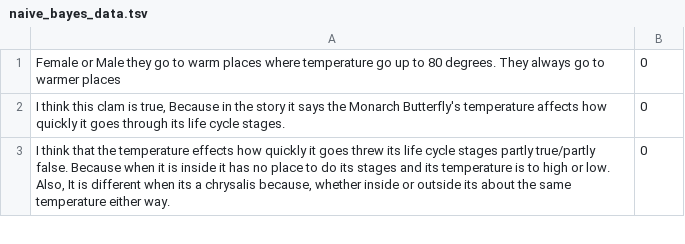
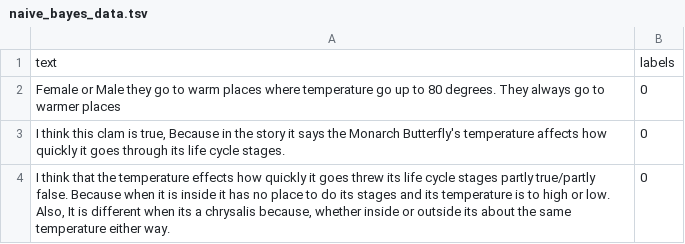
Before and after one commit to sally9805/cs_229_final_project, a TSV file: naive_bayes_data.tsv, drawn as a sheet; only a part is shown.

```diff
--- a/naive_bayes_data.tsv
+++ b/naive_bayes_data.tsv
@@ -1 +1,2 @@
+text	labels
 Female or Male they go to warm places where temperature go up to 80 degrees. They always go to warmer places	0
```
Also changed, not shown: 3 other files.
